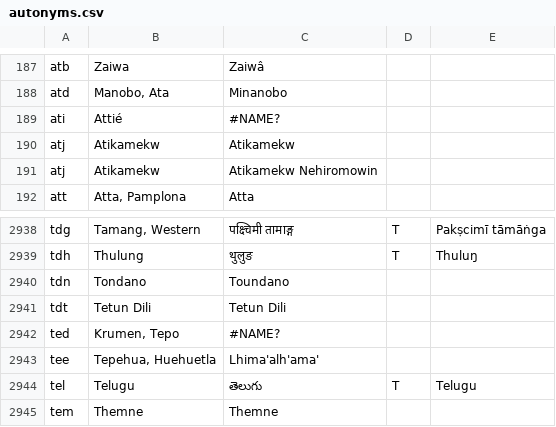
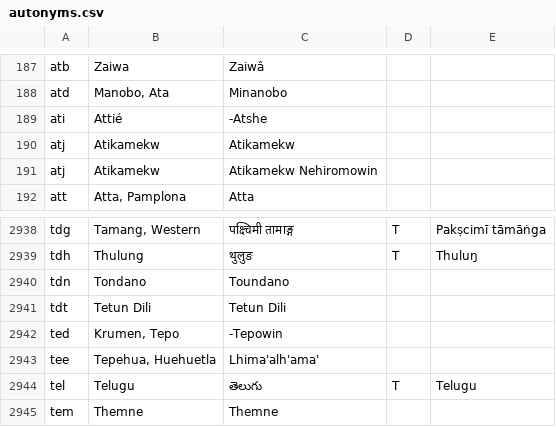
Before and after one commit to silnrsi/langtags, a CSV file: source/autonyms.csv, drawn as a sheet; only a part is shown, gaps mark what is left out.

Commit message:
Update autonym to have correct name when it starts with a hyphen.

```diff
--- a/source/autonyms.csv
+++ b/source/autonyms.csv
@@ -188,3 +188,3 @@ atb,Zaiwa,Zaiwâ,,
 atd,"Manobo, Ata",Minanobo,,
-ati,Attié,#NAME?,,
+ati,Attié,-Atshe,,
 atj,Atikamekw,Atikamekw,,
@@ -2941,3 +2941,3 @@ tdn,Tondano,Toundano,,
 tdt,Tetun Dili,Tetun Dili,,
-ted,"Krumen, Tepo",#NAME?,,
+ted,"Krumen, Tepo",-Tepowin,,
 tee,"Tepehua, Huehuetla",Lhima'alh'ama',,
```
